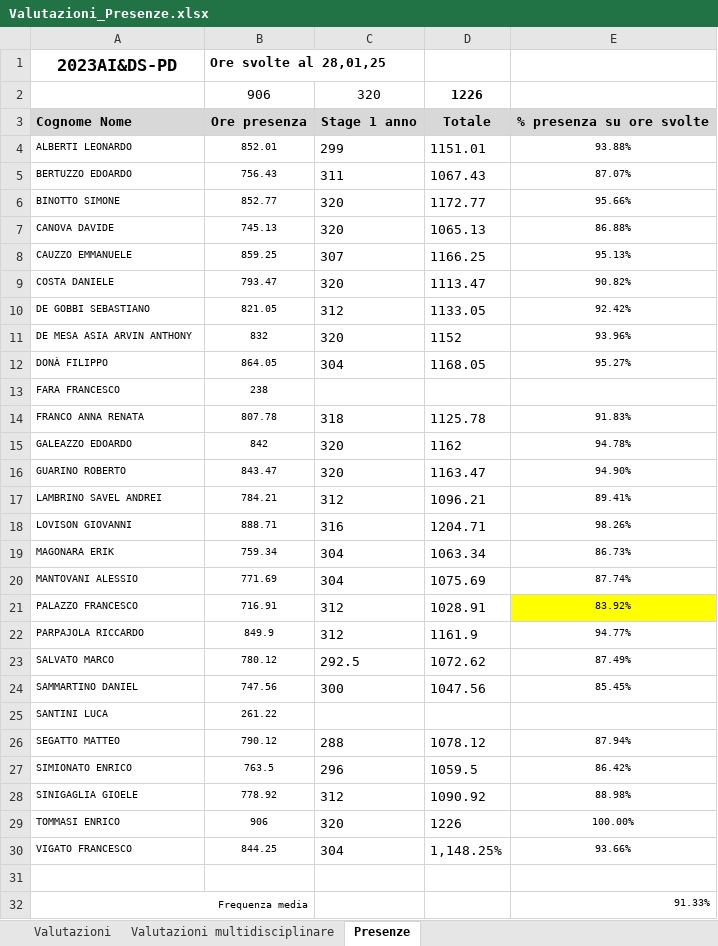
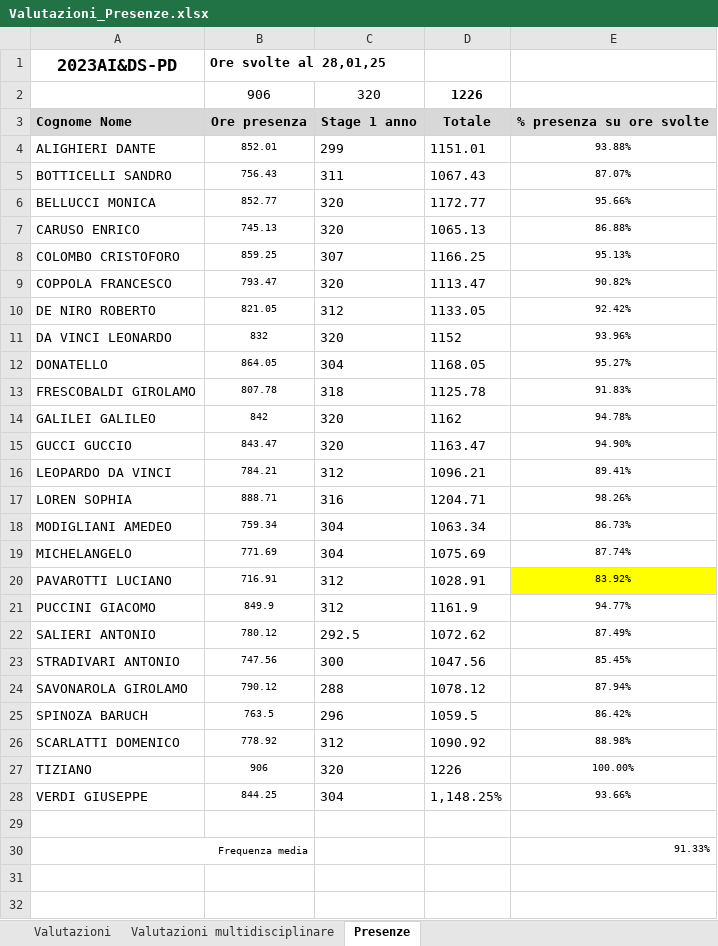
Before and after one commit to Svved/Streamlit-School-Dashboard, an Excel workbook: data/Valutazioni_Presenze.xlsx, sheet Presenze, drawn as a sheet; values as stored, in another font and other column widths than the file's, no borders; charts and pictures not drawn; removed rows and columns are numbered as before the commit, all else as after; the diff names each change by its address in the sheet, - before the commit and + after, or states it on an @@ line.

```diff
--- a/data/Valutazioni_Presenze.xlsx (sheet Presenze)
+++ b/data/Valutazioni_Presenze.xlsx (sheet Presenze)
-A4: ALBERTI LEONARDO
+A4: ALIGHIERI DANTE
@@ A4:A12 text size: larger @@
-A5: BERTUZZO EDOARDO
+A5: BOTTICELLI SANDRO
-A6: BINOTTO SIMONE
+A6: BELLUCCI MONICA
-A7: CANOVA DAVIDE
+A7: CARUSO ENRICO
-A8: CAUZZO EMMANUELE
+A8: COLOMBO CRISTOFORO
-A9: COSTA DANIELE
+A9: COPPOLA FRANCESCO
-A10: DE GOBBI SEBASTIANO
+A10: DE NIRO ROBERTO
-A11: DE MESA ASIA ARVIN ANTHONY
+A11: DA VINCI LEONARDO
-A12: DONÀ FILIPPO
+A12: DONATELLO
-row 13: FARA FRANCESCO | 238
-A13: FRANCO ANNA RENATA
+A13: FRESCOBALDI GIROLAMO
@@ A13:A23 text size: larger @@
-A14: GALEAZZO EDOARDO
+A14: GALILEI GALILEO
-A15: GUARINO ROBERTO
+A15: GUCCI GUCCIO
-A16: LAMBRINO SAVEL ANDREI
+A16: LEOPARDO DA VINCI
-A17: LOVISON GIOVANNI
+A17: LOREN SOPHIA
-A18: MAGONARA ERIK
+A18: MODIGLIANI AMEDEO
-A19: MANTOVANI ALESSIO
+A19: MICHELANGELO
-A20: PALAZZO FRANCESCO
+A20: PAVAROTTI LUCIANO
-A21: PARPAJOLA RICCARDO
+A21: PUCCINI GIACOMO
-A22: SALVATO MARCO
+A22: SALIERI ANTONIO
-A23: SAMMARTINO DANIEL
+A23: STRADIVARI ANTONIO
-row 25: SANTINI LUCA | 261.22
-A24: SEGATTO MATTEO
+A24: SAVONAROLA GIROLAMO
@@ A24:A28 text size: larger @@
-A25: SIMIONATO ENRICO
+A25: SPINOZA BARUCH
-A26: SINIGAGLIA GIOELE
+A26: SCARLATTI DOMENICO
-A27: TOMMASI ENRICO
+A27: TIZIANO
-A28: VIGATO FRANCESCO
+A28: VERDI GIUSEPPE
```
Also changed, not shown: sheet Valutazioni, sheet Valutazioni multidisciplinare, charts or pictures, 4 other files.
